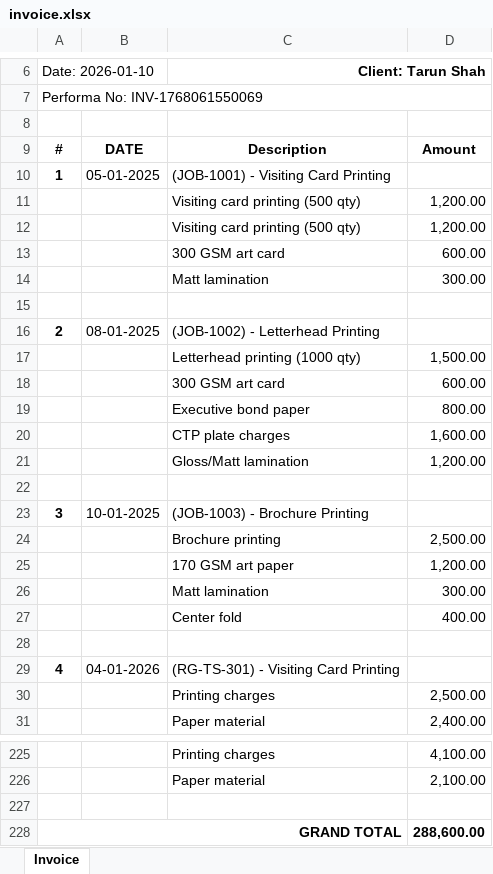
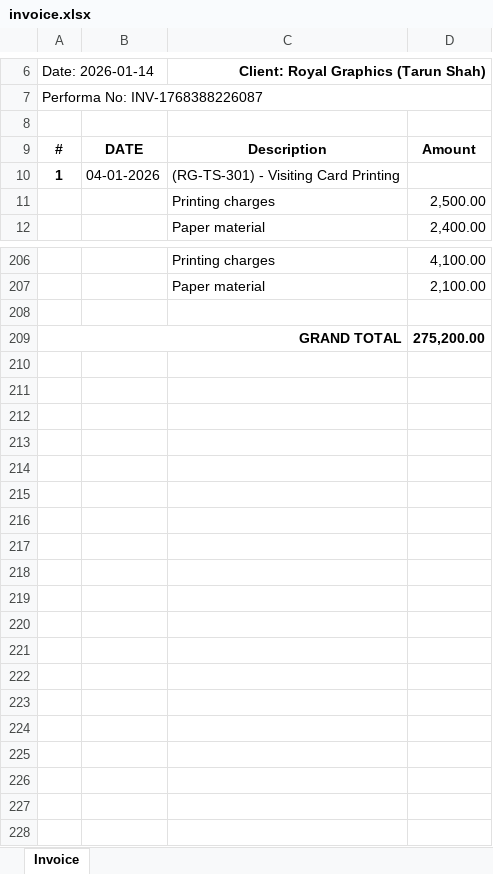
Before and after one commit to vishalxxx/Sunny_Printers, an Excel workbook: output/invoice.xlsx, sheet Invoice, drawn as a sheet; only a part is shown, gaps mark what is left out; values as stored, in another font and other column widths than the file's, no borders; removed rows and columns are numbered as before the commit, all else as after; the diff names each change by its address in the sheet, - before the commit and + after, or states it on an @@ line.

Commit message:
Card 1 and 2 Final functioning on invoice Genration

```diff
--- a/output/invoice.xlsx (sheet Invoice)
+++ b/output/invoice.xlsx (sheet Invoice)
@@ column A (Date: 2026-01-14) renumbered between rows 6 and 205 @@
-C6: Client: Tarun Shah
+C6: Client: Royal Graphics (Tarun Shah)
-row 10: 1 | 05-01-2025 | (JOB-1001) - Visiting Card Printing
-row 11:  |  | Visiting card printing (500 qty) | 1,200.00
-row 12:  |  | Visiting card printing (500 qty) | 1,200.00
-row 13:  |  | 300 GSM art card | 600.00
-row 14:  |  | Matt lamination | 300.00
-row 15: (empty)
-row 16: 2 | 08-01-2025 | (JOB-1002) - Letterhead Printing
-row 17:  |  | Letterhead printing (1000 qty) | 1,500.00
-row 18:  |  | 300 GSM art card | 600.00
-row 19:  |  | Executive bond paper | 800.00
-row 20:  |  | CTP plate charges | 1,600.00
-row 21:  |  | Gloss/Matt lamination | 1,200.00
-row 22: (empty)
-row 23: 3 | 10-01-2025 | (JOB-1003) - Brochure Printing
-row 24:  |  | Brochure printing | 2,500.00
-row 25:  |  | 170 GSM art paper | 1,200.00
-row 26:  |  | Matt lamination | 300.00
-row 27:  |  | Center fold | 400.00
-row 28: (empty)
-D209: 288,600.00
+D209: 275,200.00
```
Also changed, not shown: 11 other files.
